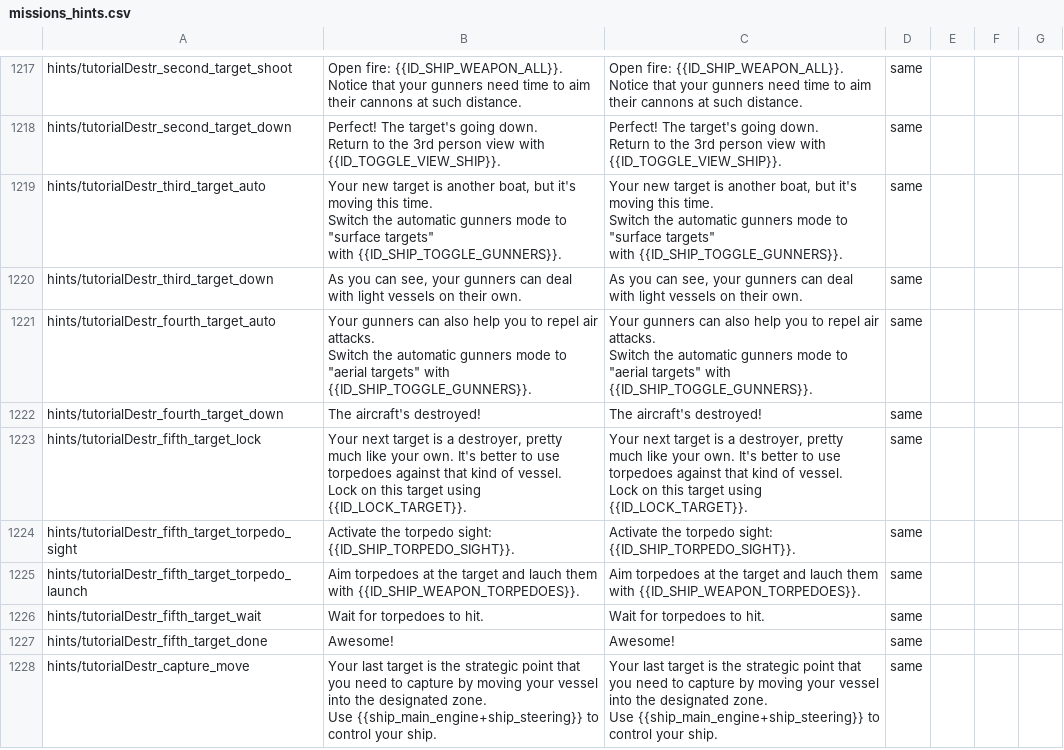
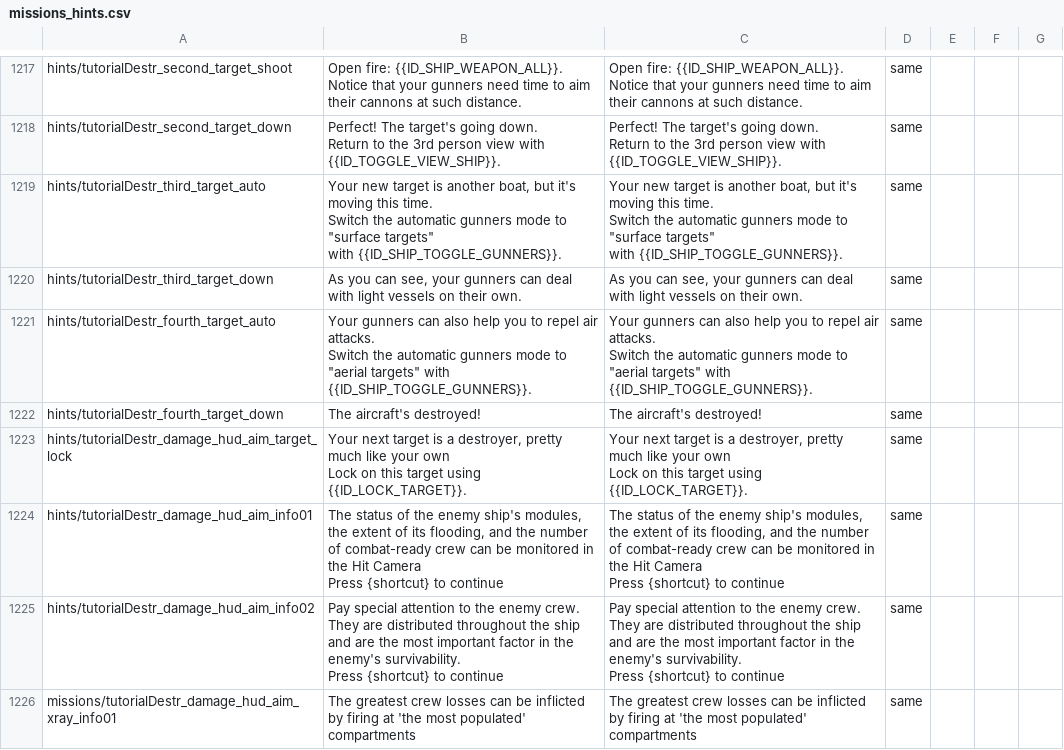
Before and after one commit to mikechuy/SCAM, a CSV file: missions_hints.csv, drawn as a sheet; only a part is shown, gaps mark what is left out; the shorter side is filled out with more unchanged rows; ↵ is a line break in a cell; the diff covers the shown part only; the diff names each change by its address in the sheet, - before the commit and + after, or states it on an @@ line.

```diff
--- a/missions_hints.csv
+++ b/missions_hints.csv
+row 1223: hints/tutorialDestr_damage_hud_aim_target_lock | Your next target is a destroyer, pretty much like your own ↵ Lock on this target using {{ID_LOCK_TARGET}}. | Your next target is a destroyer, pretty much like your own ↵ Lock on this target using {{ID_LOCK_TARGET}}. | same
+row 1224: hints/tutorialDestr_damage_hud_aim_info01 | The status of the enemy ship's modules, the extent of its flooding, and the number of combat-ready crew can be monitored in the Hit Camera ↵ Press {shortcut} to continue | The status of the enemy ship's modules, the extent of its flooding, and the number of combat-ready crew can be monitored in the Hit Camera ↵ Press {shortcut} to continue | same
+row 1225: hints/tutorialDestr_damage_hud_aim_info02 | Pay special attention to the enemy crew. They are distributed throughout the ship and are the most important factor in the enemy's survivability. ↵ Press {shortcut} to continue | Pay special attention to the enemy crew. They are distributed throughout the ship and are the most important factor in the enemy's survivability. ↵ Press {shortcut} to continue | same
+row 1226: missions/tutorialDestr_damage_hud_aim_xray_info01 | The greatest crew losses can be inflicted by firing at 'the most populated' compartments | The greatest crew losses can be inflicted by firing at 'the most populated' compartments | same
```
Also changed, not shown: 3 added rows and 18 edited cells elsewhere in this file, controls.csv, inf.csv, 8 other files.
